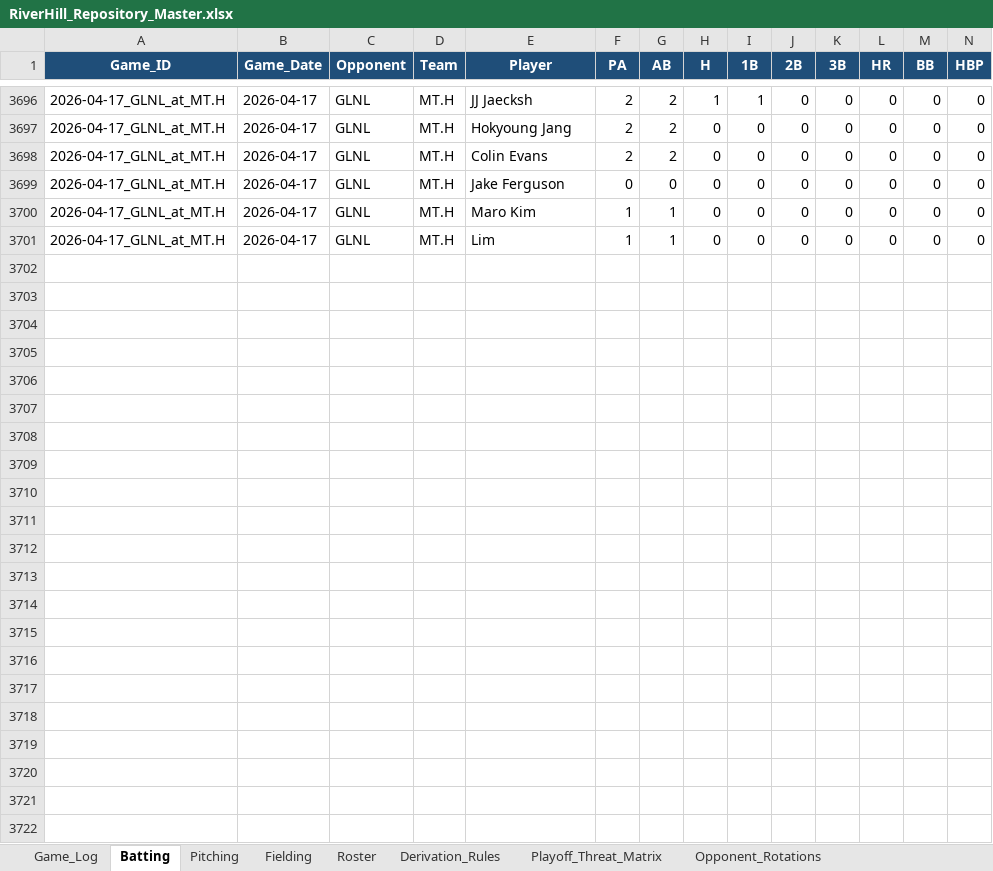
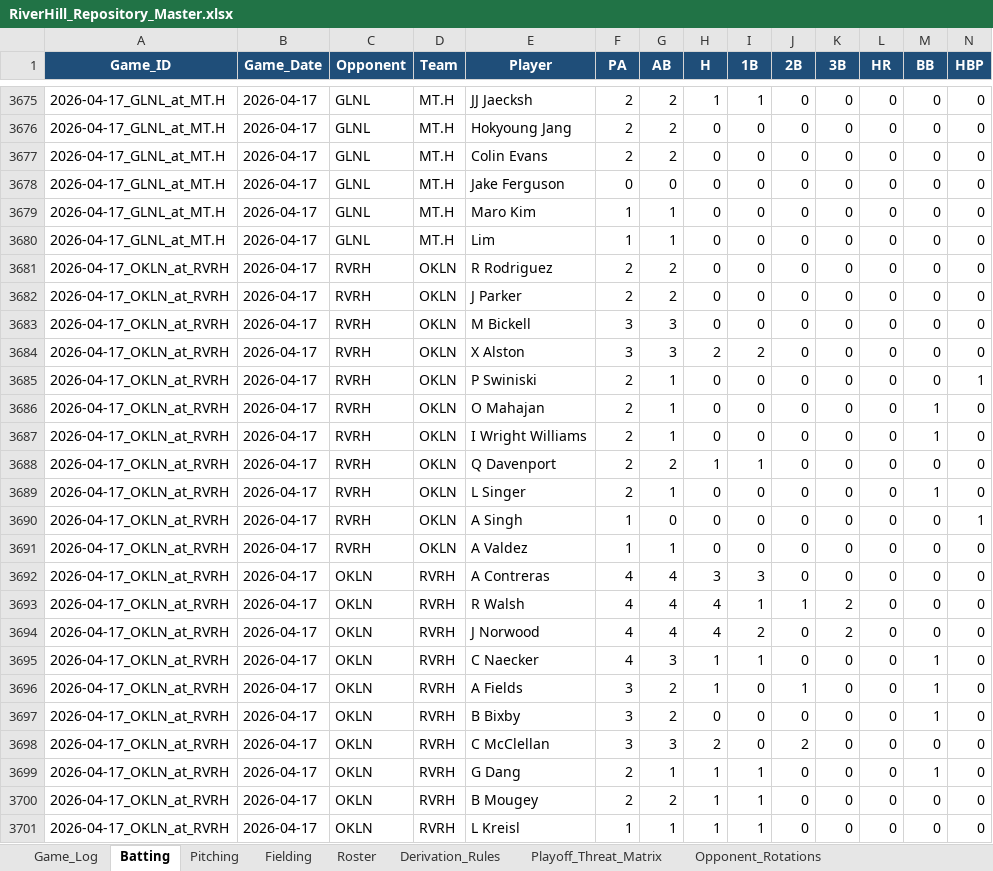
Before and after one commit to hughnorwood/hawks-scouting, an Excel workbook: data/RiverHill_Repository_Master.xlsx, sheet Batting, drawn as a sheet; only a part is shown, gaps mark what is left out; values as stored, in another font and other column widths than the file's, no borders; rows hold the shown columns only; the diff covers the shown part only; the diff names each change by its address in the sheet, - before the commit and + after, or states it on an @@ line.

```diff
--- a/data/RiverHill_Repository_Master.xlsx (sheet Batting)
+++ b/data/RiverHill_Repository_Master.xlsx (sheet Batting)
+row 3681: 2026-04-17_OKLN_at_RVRH | 2026-04-17 | RVRH | OKLN | R Rodriguez | 2 | 2 | 0 | 0 | 0 | 0 | 0 | 0 | 0
+row 3682: 2026-04-17_OKLN_at_RVRH | 2026-04-17 | RVRH | OKLN | J Parker | 2 | 2 | 0 | 0 | 0 | 0 | 0 | 0 | 0
@@ row 3603 moved to row 3683: 2026-04-17_OKLN_at_RVRH @@
+row 3684: 2026-04-17_OKLN_at_RVRH | 2026-04-17 | RVRH | OKLN | X Alston | 3 | 3 | 2 | 2 | 0 | 0 | 0 | 0 | 0
+row 3685: 2026-04-17_OKLN_at_RVRH | 2026-04-17 | RVRH | OKLN | P Swiniski | 2 | 1 | 0 | 0 | 0 | 0 | 0 | 0 | 1
+row 3686: 2026-04-17_OKLN_at_RVRH | 2026-04-17 | RVRH | OKLN | O Mahajan | 2 | 1 | 0 | 0 | 0 | 0 | 0 | 1 | 0
@@ row 3607 moved to row 3687: 2026-04-17_OKLN_at_RVRH @@
@@ row 3608 moved to row 3688: 2026-04-17_OKLN_at_RVRH @@
+row 3689: 2026-04-17_OKLN_at_RVRH | 2026-04-17 | RVRH | OKLN | L Singer | 2 | 1 | 0 | 0 | 0 | 0 | 0 | 1 | 0
@@ row 3610 moved to row 3690: 2026-04-17_OKLN_at_RVRH @@
@@ row 3611 moved to row 3691: 2026-04-17_OKLN_at_RVRH @@
+row 3692: 2026-04-17_OKLN_at_RVRH | 2026-04-17 | OKLN | RVRH | A Contreras | 4 | 4 | 3 | 3 | 0 | 0 | 0 | 0 | 0
+row 3693: 2026-04-17_OKLN_at_RVRH | 2026-04-17 | OKLN | RVRH | R Walsh | 4 | 4 | 4 | 1 | 1 | 2 | 0 | 0 | 0
+row 3694: 2026-04-17_OKLN_at_RVRH | 2026-04-17 | OKLN | RVRH | J Norwood | 4 | 4 | 4 | 2 | 0 | 2 | 0 | 0 | 0
+row 3695: 2026-04-17_OKLN_at_RVRH | 2026-04-17 | OKLN | RVRH | C Naecker | 4 | 3 | 1 | 1 | 0 | 0 | 0 | 1 | 0
+row 3696: 2026-04-17_OKLN_at_RVRH | 2026-04-17 | OKLN | RVRH | A Fields | 3 | 2 | 1 | 0 | 1 | 0 | 0 | 1 | 0
+row 3697: 2026-04-17_OKLN_at_RVRH | 2026-04-17 | OKLN | RVRH | B Bixby | 3 | 2 | 0 | 0 | 0 | 0 | 0 | 1 | 0
+row 3698: 2026-04-17_OKLN_at_RVRH | 2026-04-17 | OKLN | RVRH | C McClellan | 3 | 3 | 2 | 0 | 2 | 0 | 0 | 0 | 0
+row 3699: 2026-04-17_OKLN_at_RVRH | 2026-04-17 | OKLN | RVRH | G Dang | 2 | 1 | 1 | 1 | 0 | 0 | 0 | 1 | 0
@@ row 3620 moved to row 3700: 2026-04-17_OKLN_at_RVRH @@
+row 3701: 2026-04-17_OKLN_at_RVRH | 2026-04-17 | OKLN | RVRH | L Kreisl | 1 | 1 | 1 | 1 | 0 | 0 | 0 | 0 | 0
```
Also changed, not shown: 15 removed rows elsewhere in this sheet, sheet Pitching, sheet Game_Log, 16 other files.
